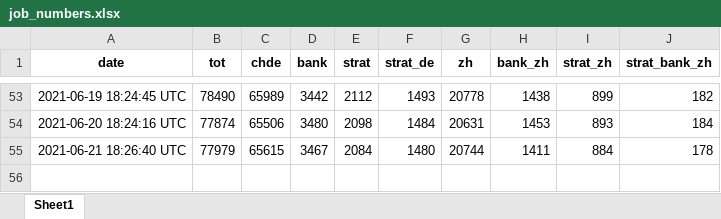
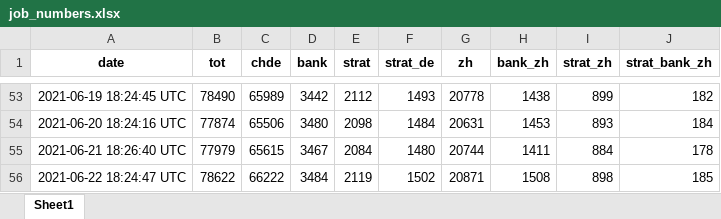
Before and after one commit to aledallas/watch-jobsch, an Excel workbook: job_numbers.xlsx, sheet Sheet1, drawn as a sheet; only a part is shown, gaps mark what is left out; values as stored, in another font and other column widths than the file's, no borders; the diff names each change by its address in the sheet, - before the commit and + after, or states it on an @@ line.

```diff
--- a/job_numbers.xlsx (sheet Sheet1)
+++ b/job_numbers.xlsx (sheet Sheet1)
+row 56: 2021-06-22 18:24:47 UTC | 78622 | 66222 | 3484 | 2119 | 1502 | 20871 | 1508 | 898 | 185
```
